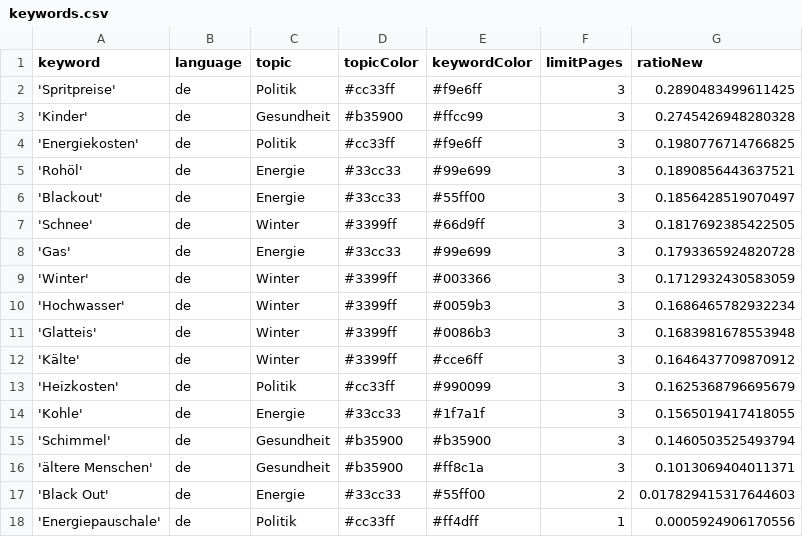
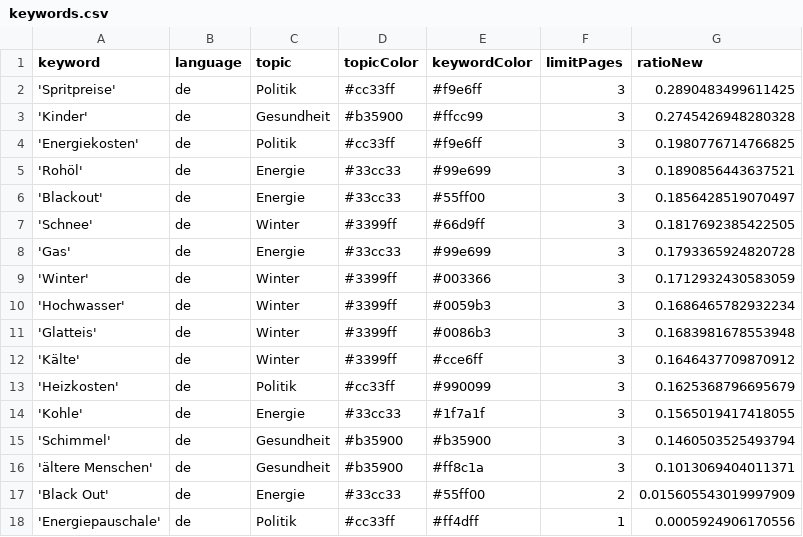
Before and after one commit to paulski99-news/winterIsComing2, a CSV file: keywords.csv, drawn as a sheet.

Commit message:
Commit from GitHub Actions (harvest:0.0)

```diff
--- a/keywords.csv
+++ b/keywords.csv
@@ -16,3 +16,3 @@ keyword,language,topic,topicColor,keywordColor,limitPages,ratioNew
 'ältere Menschen',de,Gesundheit,#b35900,#ff8c1a,3,0.1013069404011371
-'Black Out',de,Energie,#33cc33,#55ff00,2,0.017829415317644603
+'Black Out',de,Energie,#33cc33,#55ff00,2,0.015605543019997909
 'Energiepauschale',de,Politik,#cc33ff,#ff4dff,1,0.0005924906170556
```
